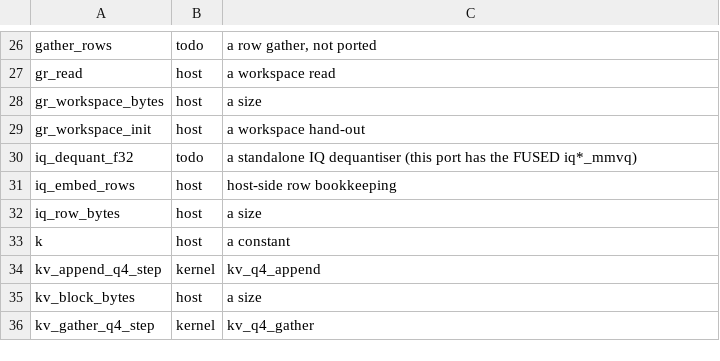
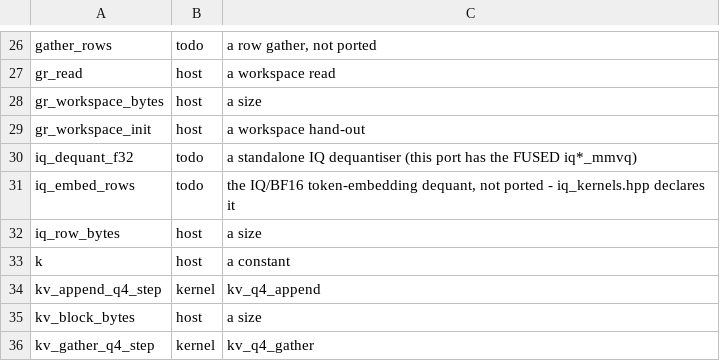
Before and after one commit to rwkeyes/Strata_Dirigo, a TSV file: ports/vulkan/PORT-MAP.tsv, drawn as a sheet; only a part is shown, gaps mark what is left out.

Commit message:
vulkan: the port map is wrong about iq_embed_rows, and embedding_gather's contract is pinned
The map's own value is being right, so a misclassification is a bug in it.  iq_embed_rows was filed as host-side
bookkeeping; include/strata/kernels/iq_kernels.hpp declares it as the IQ/BF16 token-embedding dequantiser, so it is
GPU work this port has not done - the map now says so, and the decode path's honest hole list is eleven kernels, one
of which (embedding_gather) has its contract recorded in NEXT.md from the engine's own parity reference: out[i] =
(code_i + bias) * scale + offset, the code UNPACKED from the row's packed bytes, and - the subtlety worth the note -
the reference compares BITWISE against the separate multiply-then-add while merely counting the fused fma, so a port
that fuses fails it.  No shader yet; that is the next increment.

```diff
--- a/ports/vulkan/PORT-MAP.tsv
+++ b/ports/vulkan/PORT-MAP.tsv
@@ -30,3 +30,3 @@ gr_workspace_init	host	a workspace hand-out
 iq_dequant_f32	todo	a standalone IQ dequantiser (this port has the FUSED iq*_mmvq)
-iq_embed_rows	host	host-side row bookkeeping
+iq_embed_rows	todo	the IQ/BF16 token-embedding dequant, not ported - iq_kernels.hpp declares it
 iq_row_bytes	host	a size
```
Also changed, not shown: 2 other files.
